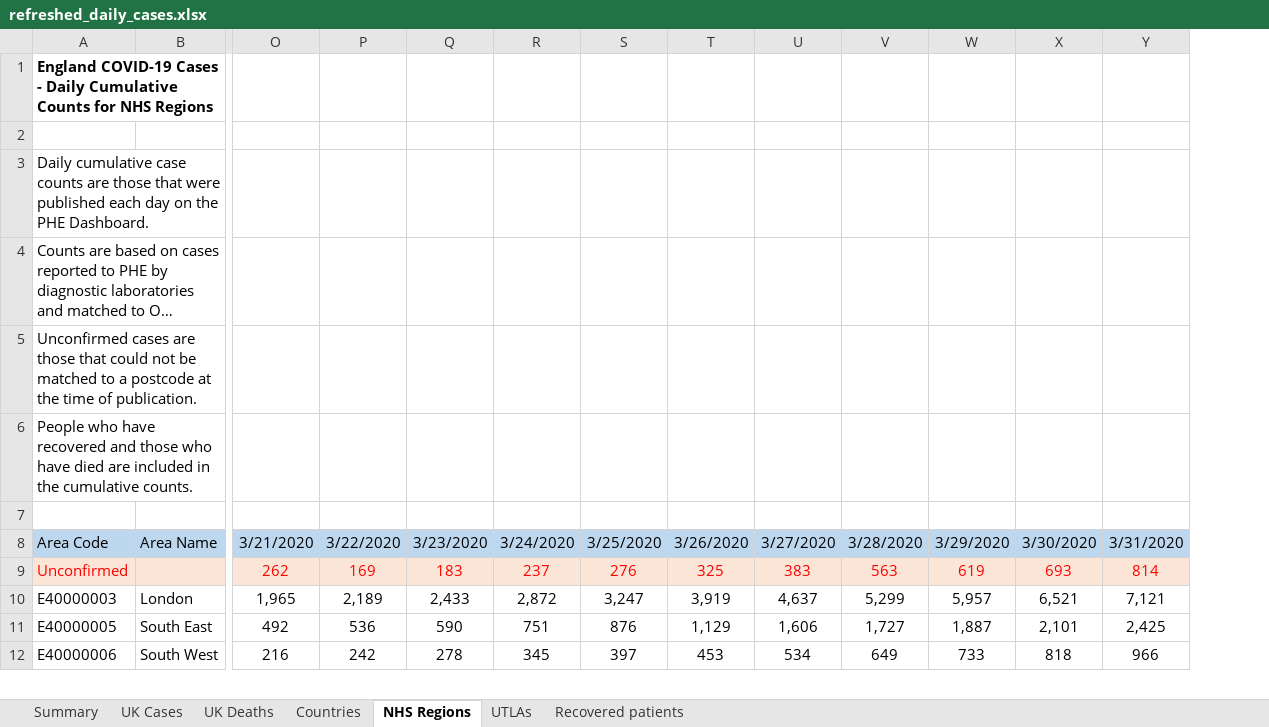
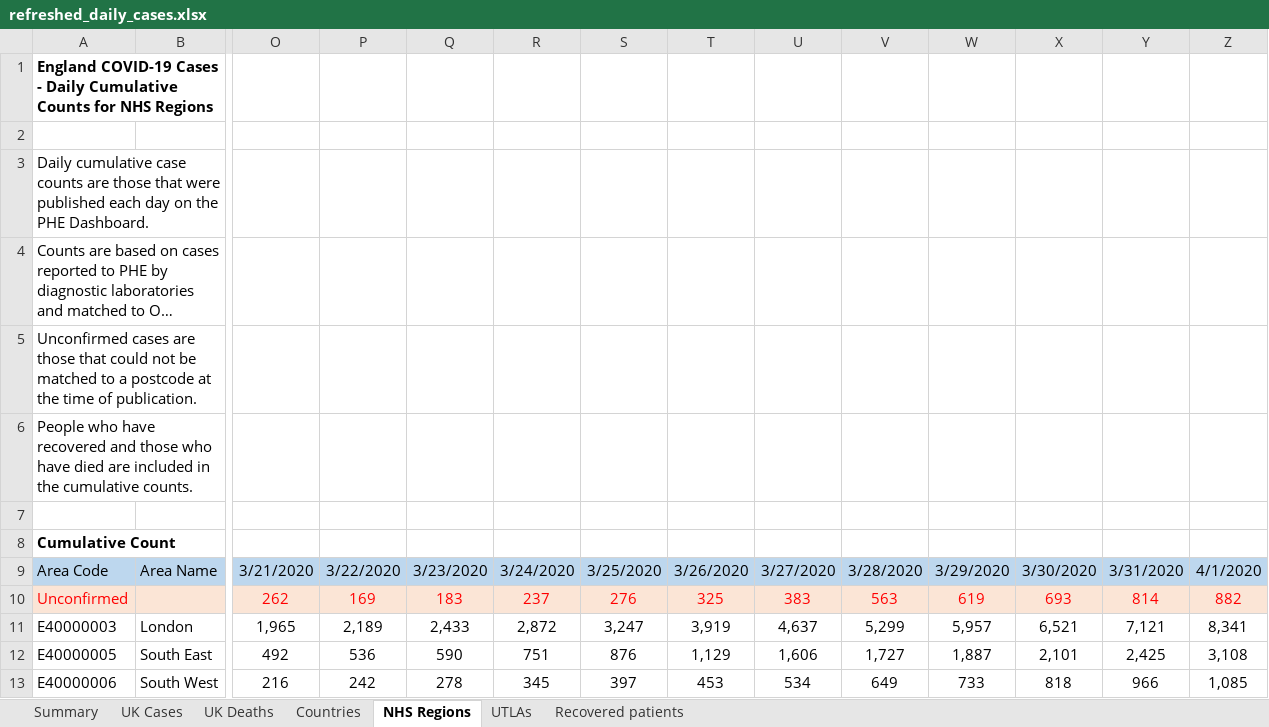
Before and after one commit to psychty/another_covid_repo, an Excel workbook: refreshed_daily_cases.xlsx, sheet NHS Regions, drawn as a sheet; only a part is shown, gaps mark what is left out; long unchanged cells end in …; values as stored, in another font and other column widths than the file's, no borders; rows hold the shown columns only; the diff names each change by its address in the sheet, - before the commit and + after, or states it on an @@ line.

```diff
--- a/refreshed_daily_cases.xlsx (sheet NHS Regions)
+++ b/refreshed_daily_cases.xlsx (sheet NHS Regions)
+column Z, rows 9-13: 4/1/2020 | 882 | 8,341 | 3,108 | 1,085
+row 8: Cumulative Count
```
Also changed, not shown: sheet Recovered patients, sheet UK Deaths, sheet Countries, sheet UTLAs, sheet UK Cases, 7 other files.
